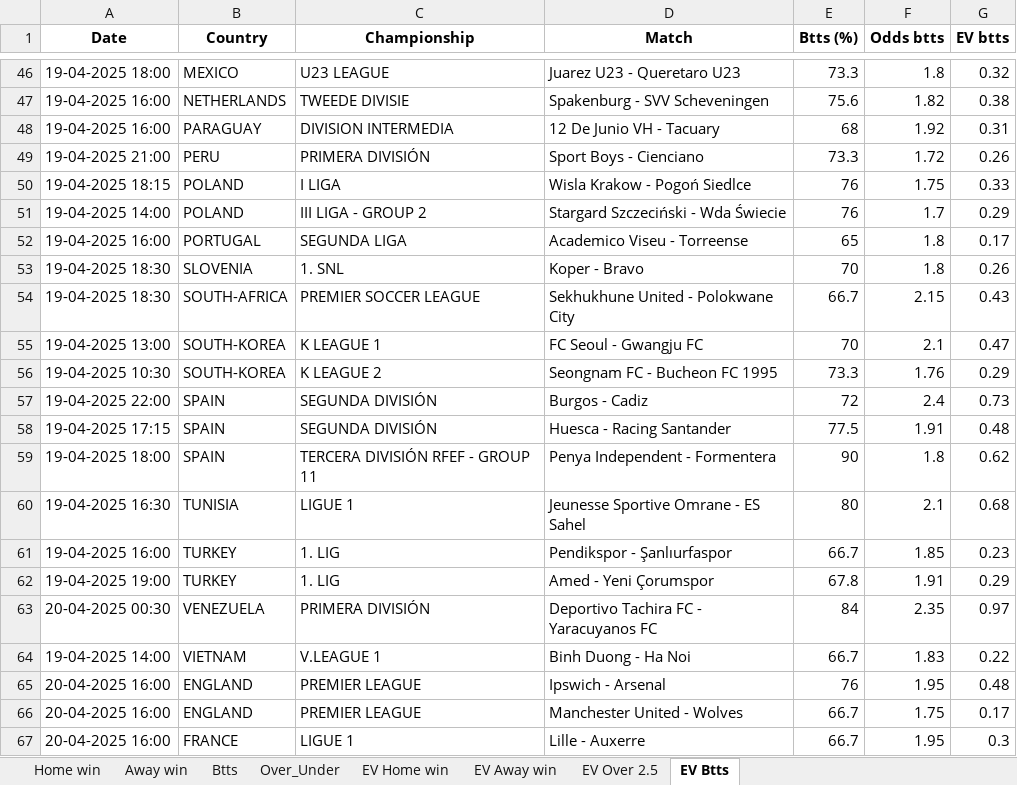
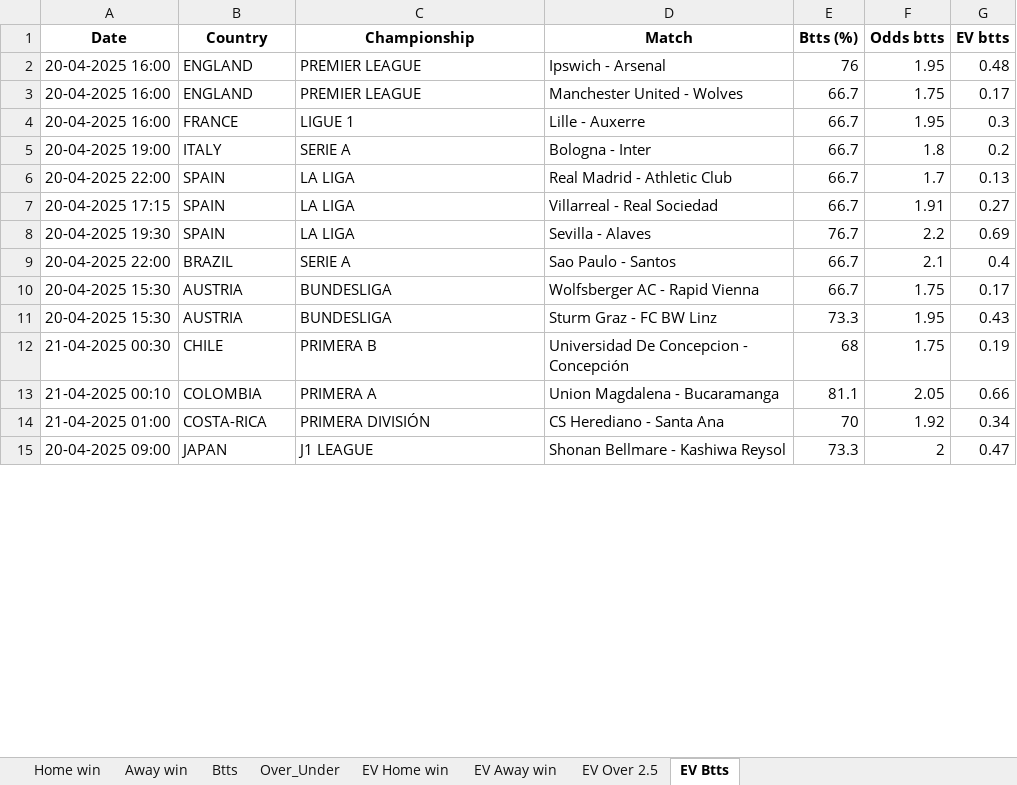
Before and after one commit to ZzZzZzZXCoo/soccer_predictions_scraper, an Excel workbook: scraper/data/betclever_predictions.xlsx, sheet EV Btts, drawn as a sheet; only a part is shown, gaps mark what is left out; the shorter side is filled out with more unchanged rows; values as stored, in another font and other column widths than the file's, no borders; removed rows and columns are numbered as before the commit, all else as after; the diff covers the shown part only; the diff names each change by its address in the sheet, - before the commit and + after, or states it on an @@ line.

```diff
--- a/scraper/data/betclever_predictions.xlsx (sheet EV Btts)
+++ b/scraper/data/betclever_predictions.xlsx (sheet EV Btts)
-row 46: 19-04-2025 18:00 | MEXICO | U23 LEAGUE | Juarez U23 - Queretaro U23 | 73.3 | 1.8 | 0.32
-row 47: 19-04-2025 16:00 | NETHERLANDS | TWEEDE DIVISIE | Spakenburg - SVV Scheveningen | 75.6 | 1.82 | 0.38
-row 48: 19-04-2025 16:00 | PARAGUAY | DIVISION INTERMEDIA | 12 De Junio VH - Tacuary | 68 | 1.92 | 0.31
-row 49: 19-04-2025 21:00 | PERU | PRIMERA DIVISIÓN | Sport Boys - Cienciano | 73.3 | 1.72 | 0.26
-row 50: 19-04-2025 18:15 | POLAND | I LIGA | Wisla Krakow - Pogoń Siedlce | 76 | 1.75 | 0.33
-row 51: 19-04-2025 14:00 | POLAND | III LIGA - GROUP 2 | Stargard Szczeciński - Wda Świecie | 76 | 1.7 | 0.29
-row 52: 19-04-2025 16:00 | PORTUGAL | SEGUNDA LIGA | Academico Viseu - Torreense | 65 | 1.8 | 0.17
-row 53: 19-04-2025 18:30 | SLOVENIA | 1. SNL | Koper - Bravo | 70 | 1.8 | 0.26
-row 54: 19-04-2025 18:30 | SOUTH-AFRICA | PREMIER SOCCER LEAGUE | Sekhukhune United - Polokwane City | 66.7 | 2.15 | 0.43
-row 55: 19-04-2025 13:00 | SOUTH-KOREA | K LEAGUE 1 | FC Seoul - Gwangju FC | 70 | 2.1 | 0.47
-row 56: 19-04-2025 10:30 | SOUTH-KOREA | K LEAGUE 2 | Seongnam FC - Bucheon FC 1995 | 73.3 | 1.76 | 0.29
-row 57: 19-04-2025 22:00 | SPAIN | SEGUNDA DIVISIÓN | Burgos - Cadiz | 72 | 2.4 | 0.73
-row 58: 19-04-2025 17:15 | SPAIN | SEGUNDA DIVISIÓN | Huesca - Racing Santander | 77.5 | 1.91 | 0.48
-row 59: 19-04-2025 18:00 | SPAIN | TERCERA DIVISIÓN RFEF - GROUP 11 | Penya Independent - Formentera | 90 | 1.8 | 0.62
-row 60: 19-04-2025 16:30 | TUNISIA | LIGUE 1 | Jeunesse Sportive Omrane - ES Sahel | 80 | 2.1 | 0.68
-row 61: 19-04-2025 16:00 | TURKEY | 1. LIG | Pendikspor - Şanlıurfaspor | 66.7 | 1.85 | 0.23
-row 62: 19-04-2025 19:00 | TURKEY | 1. LIG | Amed - Yeni Çorumspor | 67.8 | 1.91 | 0.29
-row 63: 20-04-2025 00:30 | VENEZUELA | PRIMERA DIVISIÓN | Deportivo Tachira FC - Yaracuyanos FC | 84 | 2.35 | 0.97
-row 64: 19-04-2025 14:00 | VIETNAM | V.LEAGUE 1 | Binh Duong - Ha Noi | 66.7 | 1.83 | 0.22
```
Also changed, not shown: 36 added rows, 52 removed rows and 4 edited cells elsewhere in this sheet, sheet EV Home win, sheet EV Away win, sheet EV Over 2.5, sheet Over_Under, sheet Btts, sheet Home win, 1 more sheet.
